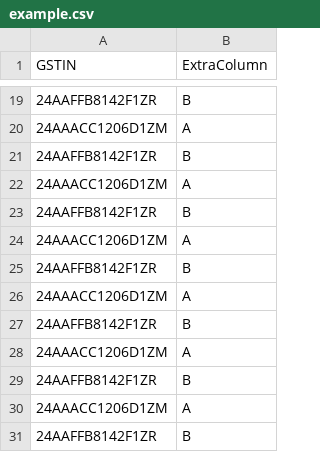
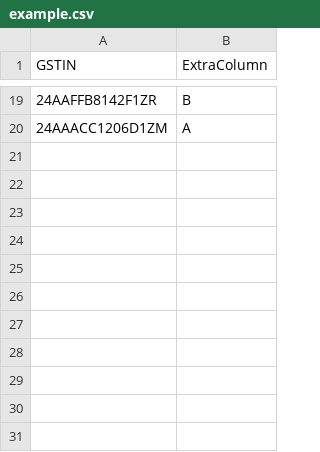
Before and after one commit to kevinmsavsani/GST-Address-Scraping, a CSV file: example.csv, drawn as a sheet; only a part is shown, gaps mark what is left out; the diff names each change by its address in the sheet, - before the commit and + after, or states it on an @@ line.

```diff
--- a/example.csv
+++ b/example.csv
-row 21: 24AAFFB8142F1ZR | B
-row 22: 24AAACC1206D1ZM | A
-row 23: 24AAFFB8142F1ZR | B
-row 24: 24AAACC1206D1ZM | A
-row 25: 24AAFFB8142F1ZR | B
-row 26: 24AAACC1206D1ZM | A
-row 27: 24AAFFB8142F1ZR | B
-row 28: 24AAACC1206D1ZM | A
-row 29: 24AAFFB8142F1ZR | B
-row 30: 24AAACC1206D1ZM | A
-row 31: 24AAFFB8142F1ZR | B
```
Also changed, not shown: 3 other files.
